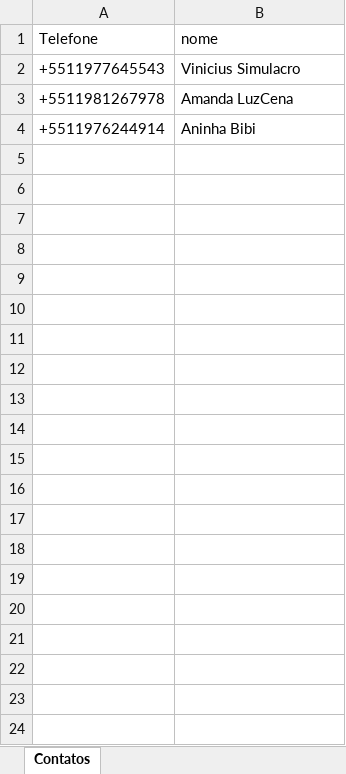
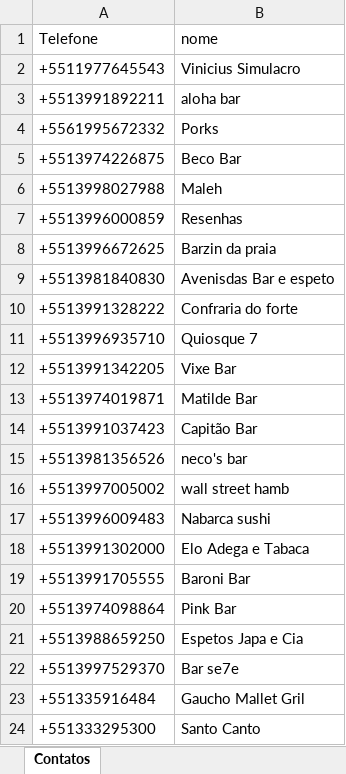
Before and after one commit to ViniciuSimulacro/BotZAp, an Excel workbook: contatos.xlsx, sheet Contatos, drawn as a sheet; values as stored, in another font and other column widths than the file's, no borders; removed rows and columns are numbered as before the commit, all else as after; the diff names each change by its address in the sheet, - before the commit and + after, or states it on an @@ line.

```diff
--- a/contatos.xlsx (sheet Contatos)
+++ b/contatos.xlsx (sheet Contatos)
-row 3: +5511981267978 | Amanda LuzCena
-row 4: +5511976244914 | Aninha Bibi
+row 3: +5513991892211 | aloha bar
+row 4: +5561995672332 | Porks
+row 5: +5513974226875 | Beco Bar
+row 6: +5513998027988 | Maleh
+row 7: +5513996000859 | Resenhas
+row 8: +5513996672625 | Barzin da praia
+row 9: +5513981840830 | Avenisdas Bar e espeto
+row 10: +5513991328222 | Confraria do forte
+row 11: +5513996935710 | Quiosque 7
+row 12: +5513991342205 | Vixe Bar
+row 13: +5513974019871 | Matilde Bar
+row 14: +5513991037423 | Capitão Bar
+row 15: +5513981356526 | neco's bar
+row 16: +5513997005002 | wall street hamb
+row 17: +5513996009483 | Nabarca sushi
+row 18: +5513991302000 | Elo Adega e Tabaca
+row 19: +5513991705555 | Baroni Bar
+row 20: +5513974098864 | Pink Bar
+row 21: +5513988659250 | Espetos Japa e Cia
+row 22: +5513997529370 | Bar se7e
+row 23: +551335916484 | Gaucho Mallet Gril
+row 24: +551333295300 | Santo Canto
```
Also changed, not shown: 6 other files.
